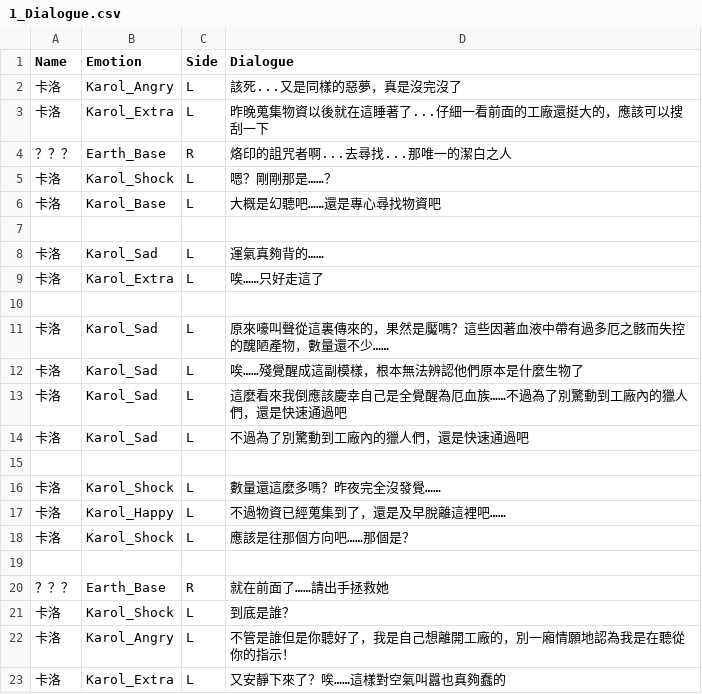
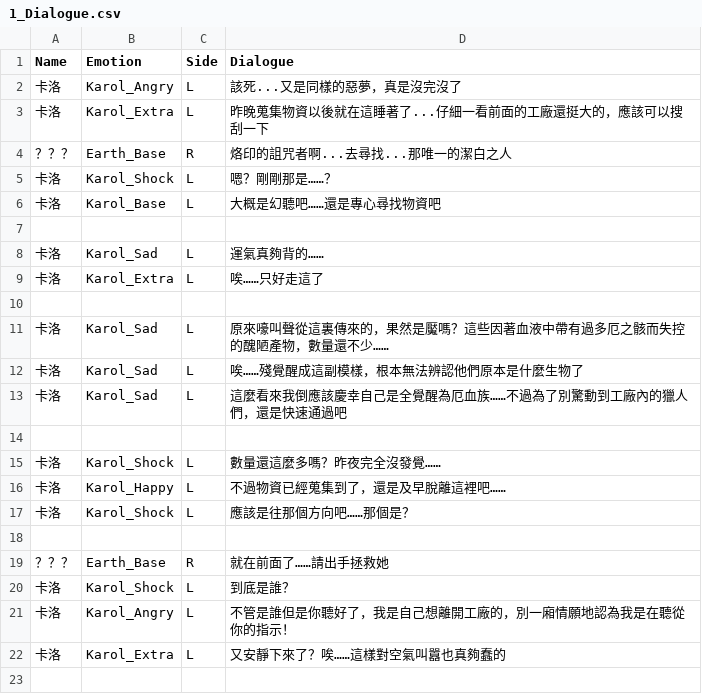
Before and after one commit to dyronzha/BloodBond, a CSV file: Assets/StreamingAssets/1_Dialogue.csv, drawn as a sheet; the diff names each change by its address in the sheet, - before the commit and + after, or states it on an @@ line.

```diff
--- a/Assets/StreamingAssets/1_Dialogue.csv
+++ b/Assets/StreamingAssets/1_Dialogue.csv
-row 14: 卡洛 | Karol_Sad | L | 不過為了別驚動到工廠內的獵人們，還是快速通過吧
```
Also changed, not shown: 28 other files.
